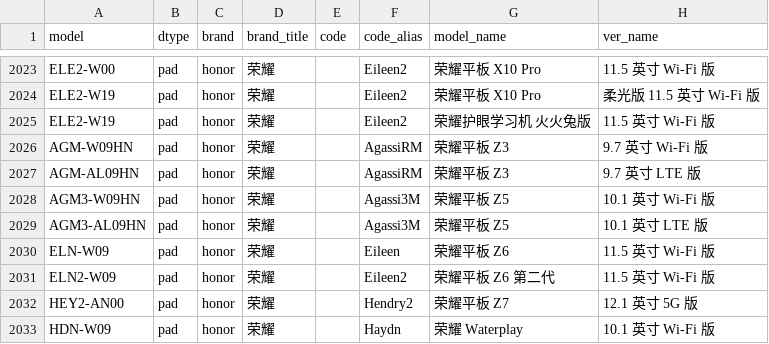
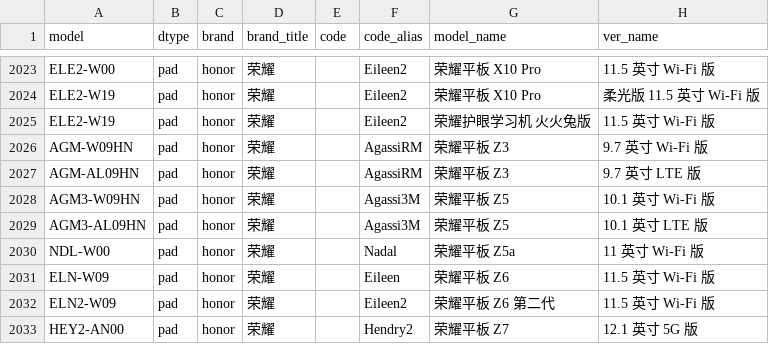
Before and after one commit to YuleBest/MobileModels-csv, a CSV file: models.csv, drawn as a sheet; only a part is shown, gaps mark what is left out; the shorter side is filled out with more unchanged rows; the diff names each change by its address in the sheet, - before the commit and + after, or states it on an @@ line.

```diff
--- a/models.csv
+++ b/models.csv
+row 2030: NDL-W00 | pad | honor | 荣耀 |  | Nadal | 荣耀平板 Z5a | 11 英寸 Wi-Fi 版
```
Also changed, not shown: 1 other file.
